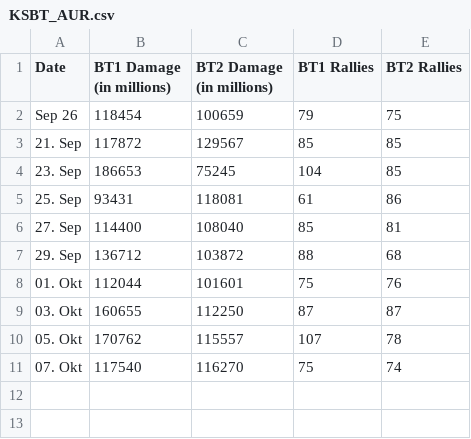
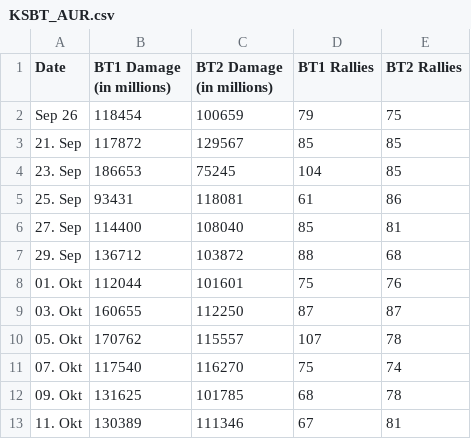
Before and after one commit to lorisbauer/Python-Coding-Challenges, a CSV file: KSBT/KSBT_AUR.csv, drawn as a sheet; the diff names each change by its address in the sheet, - before the commit and + after, or states it on an @@ line.

Commit message:
Data updated

```diff
--- a/KSBT/KSBT_AUR.csv
+++ b/KSBT/KSBT_AUR.csv
+row 12: 09. Okt | 131625 | 101785 | 68 | 78
+row 13: 11. Okt | 130389 | 111346 | 67 | 81
```
Also changed, not shown: 1 other file.
